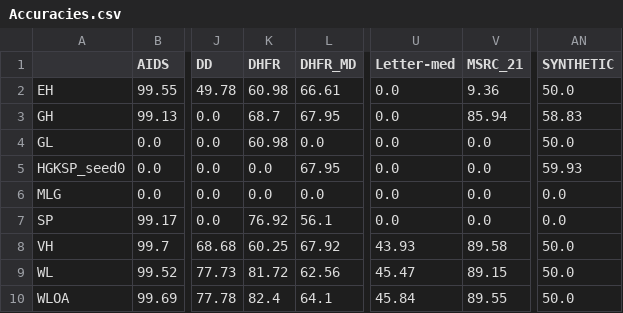
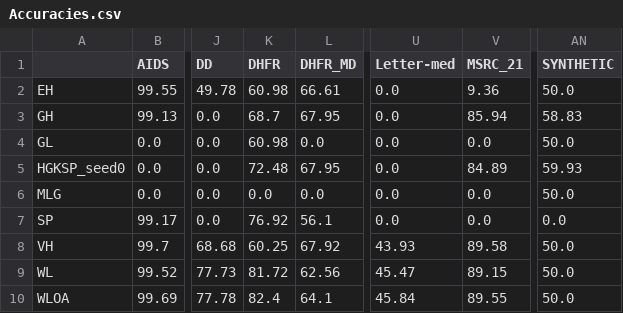
Before and after one commit to BorgwardtLab/graphkernels-review, a CSV file: results/Accuracies.csv, drawn as a sheet; only a part is shown, gaps mark what is left out; the diff names each change by its address in the sheet, - before the commit and + after, or states it on an @@ line.

Commit message:
Updated accuracies and prediction scores

```diff
--- a/results/Accuracies.csv
+++ b/results/Accuracies.csv
-K5 (DHFR): 0.0
+K5 (DHFR): 72.48
-V5 (MSRC_21): 0.0
+V5 (MSRC_21): 84.89
-AN6 (SYNTHETIC): 0.0
+AN6 (SYNTHETIC): 50.0
```
Also changed, not shown: results/Accuracies_with_sdev.csv.
